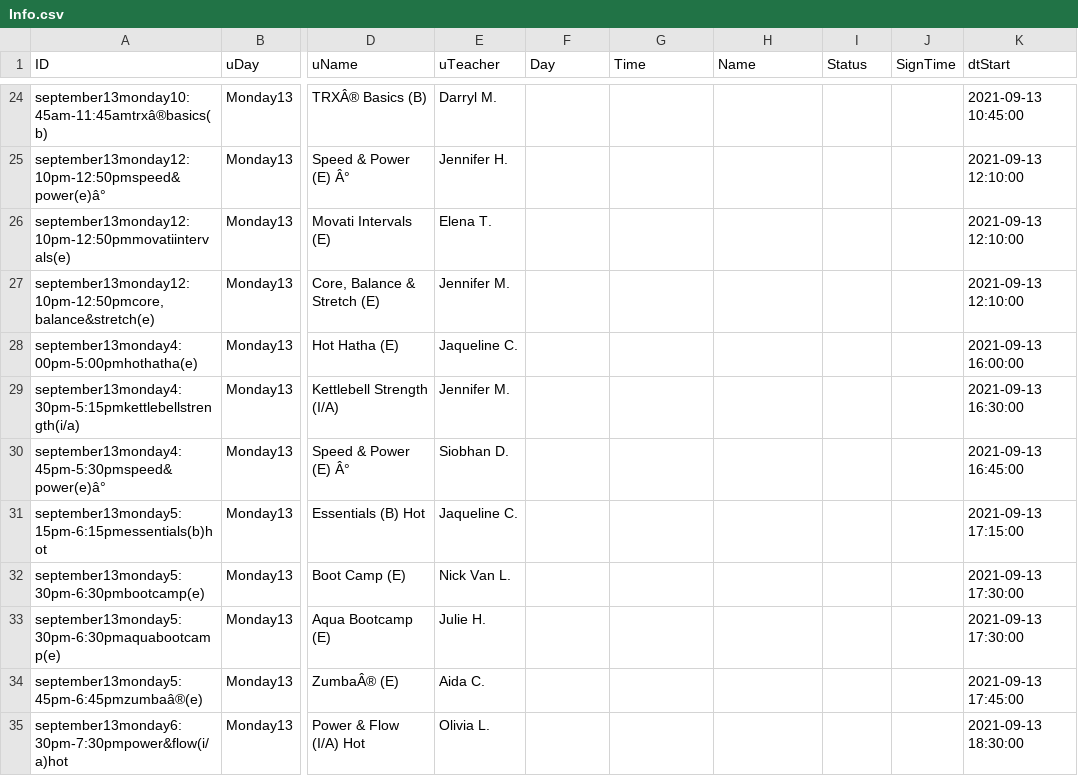
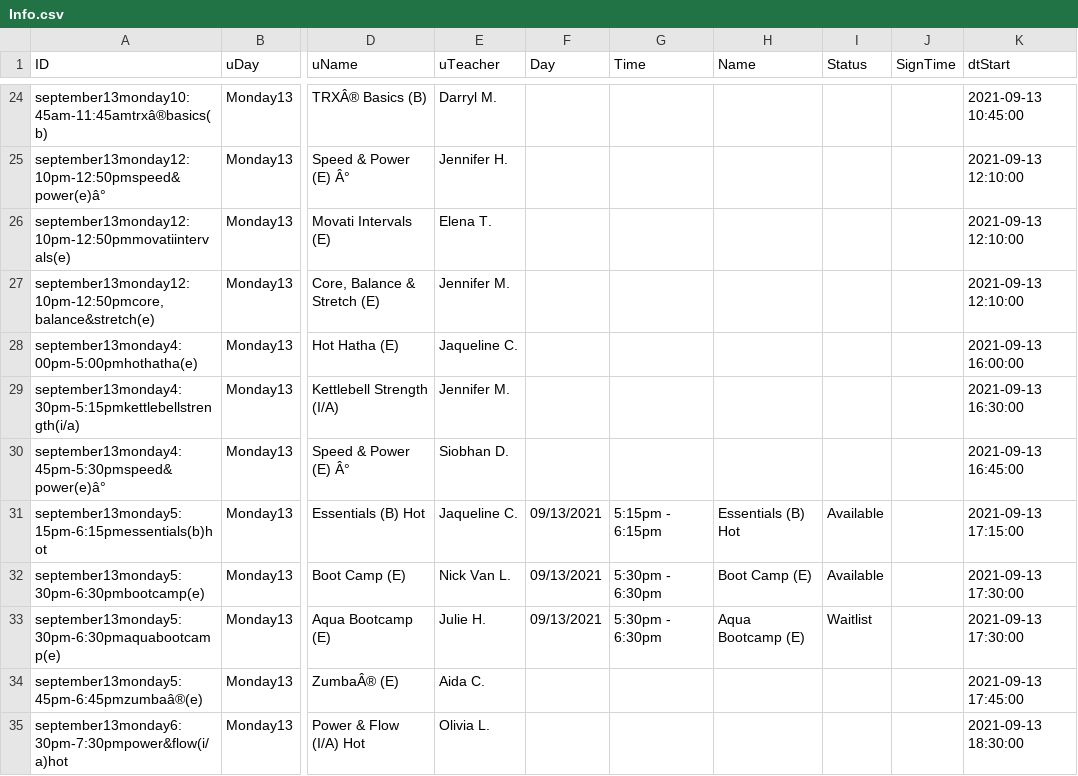
Before and after one commit to Stryder-Git/Movati_Signup, a CSV file: Data/Info.csv, drawn as a sheet; only a part is shown, gaps mark what is left out; the diff names each change by its address in the sheet, - before the commit and + after, or states it on an @@ line.

```diff
--- a/Data/Info.csv
+++ b/Data/Info.csv
-F31:F33 (Day): (empty)
+F31:F33 (Day): 09/13/2021
-G31 (Time): (empty)
+G31 (Time): 5:15pm - 6:15pm
-H31 (Name): (empty)
+H31 (Name): Essentials (B) Hot
-I31:I32 (Status): (empty)
+I31:I32 (Status): Available
-G32:G33 (Time): (empty)
+G32:G33 (Time): 5:30pm - 6:30pm
-H32 (Name): (empty)
+H32 (Name): Boot Camp (E)
-H33 (Name): (empty)
+H33 (Name): Aqua Bootcamp (E)
-I33 (Status): (empty)
+I33 (Status): Waitlist
```
Also changed, not shown: Data/AutoSignUp.csv, 3 other files.
